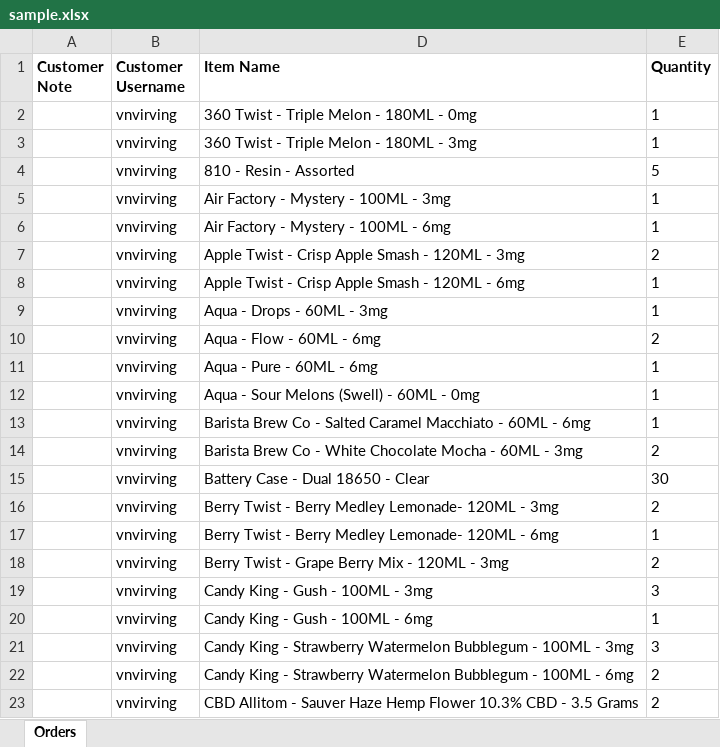
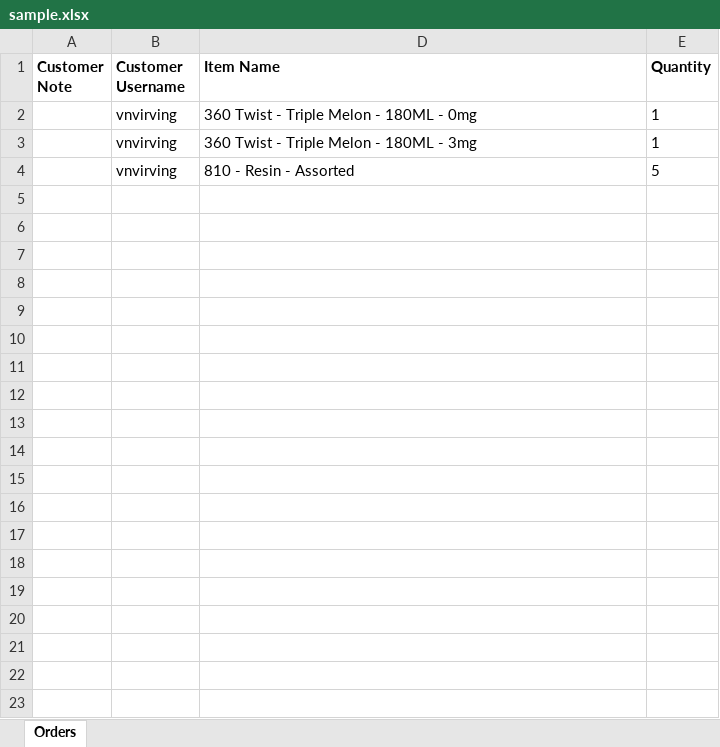
Before and after one commit to jbrathony/corephp_mysql, an Excel workbook: uploads/sample.xlsx, sheet Orders, drawn as a sheet; only a part is shown; values as stored, in another font and other column widths than the file's, no borders; the diff covers the shown part only; the diff names each change by its address in the sheet, - before the commit and + after, or states it on an @@ line.

```diff
--- a/uploads/sample.xlsx (sheet Orders)
+++ b/uploads/sample.xlsx (sheet Orders)
-row 5:  | vnvirving | Air Factory - Mystery - 100ML - 3mg | 1
-row 6:  | vnvirving | Air Factory - Mystery - 100ML - 6mg | 1
-row 7:  | vnvirving | Apple Twist - Crisp Apple Smash - 120ML - 3mg | 2
-row 8:  | vnvirving | Apple Twist - Crisp Apple Smash - 120ML - 6mg | 1
-row 9:  | vnvirving | Aqua - Drops - 60ML - 3mg | 1
-row 10:  | vnvirving | Aqua - Flow - 60ML - 6mg | 2
-row 11:  | vnvirving | Aqua - Pure - 60ML - 6mg | 1
-row 12:  | vnvirving | Aqua - Sour Melons (Swell) - 60ML - 0mg | 1
-row 13:  | vnvirving | Barista Brew Co - Salted Caramel Macchiato - 60ML - 6mg | 1
-row 14:  | vnvirving | Barista Brew Co - White Chocolate Mocha - 60ML - 3mg | 2
-row 15:  | vnvirving | Battery Case - Dual 18650 - Clear | 30
-row 16:  | vnvirving | Berry Twist - Berry Medley Lemonade- 120ML - 3mg | 2
-row 17:  | vnvirving | Berry Twist - Berry Medley Lemonade- 120ML - 6mg | 1
-row 18:  | vnvirving | Berry Twist - Grape Berry Mix - 120ML - 3mg | 2
-row 19:  | vnvirving | Candy King - Gush - 100ML - 3mg | 3
-row 20:  | vnvirving | Candy King - Gush - 100ML - 6mg | 1
-row 21:  | vnvirving | Candy King - Strawberry Watermelon Bubblegum - 100ML - 3mg | 3
-row 22:  | vnvirving | Candy King - Strawberry Watermelon Bubblegum - 100ML - 6mg | 2
-row 23:  | vnvirving | CBD Allitom - Sauver Haze Hemp Flower 10.3% CBD - 3.5 Grams | 2
```
Also changed, not shown: 264 removed rows elsewhere in this sheet, 8 other files.
